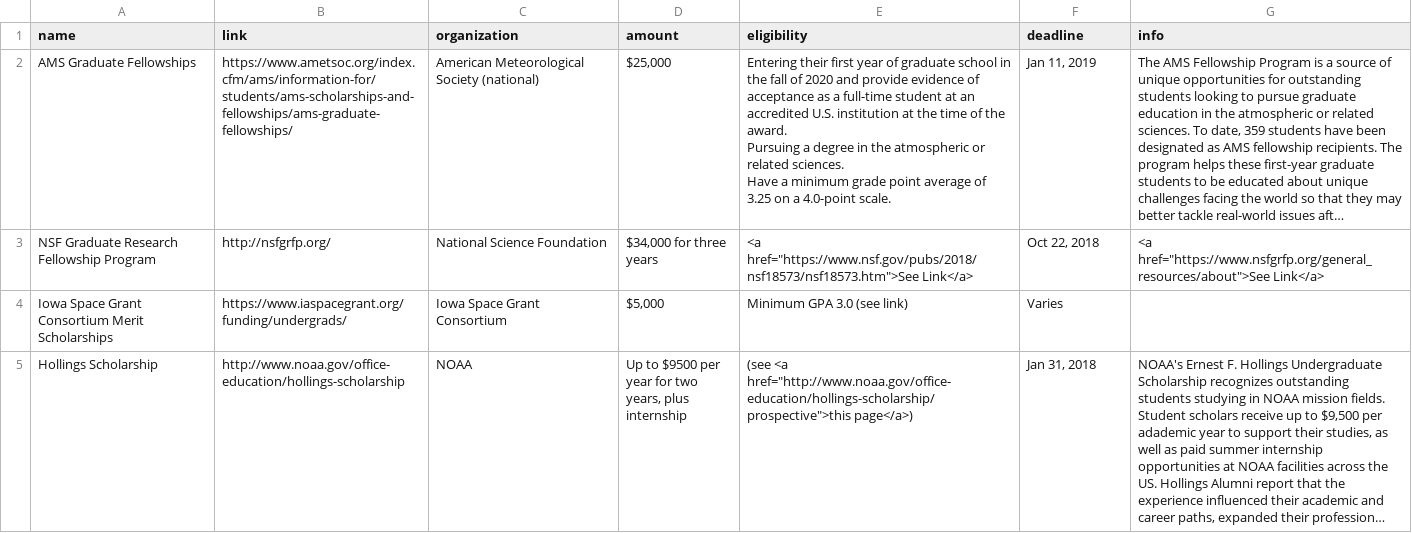
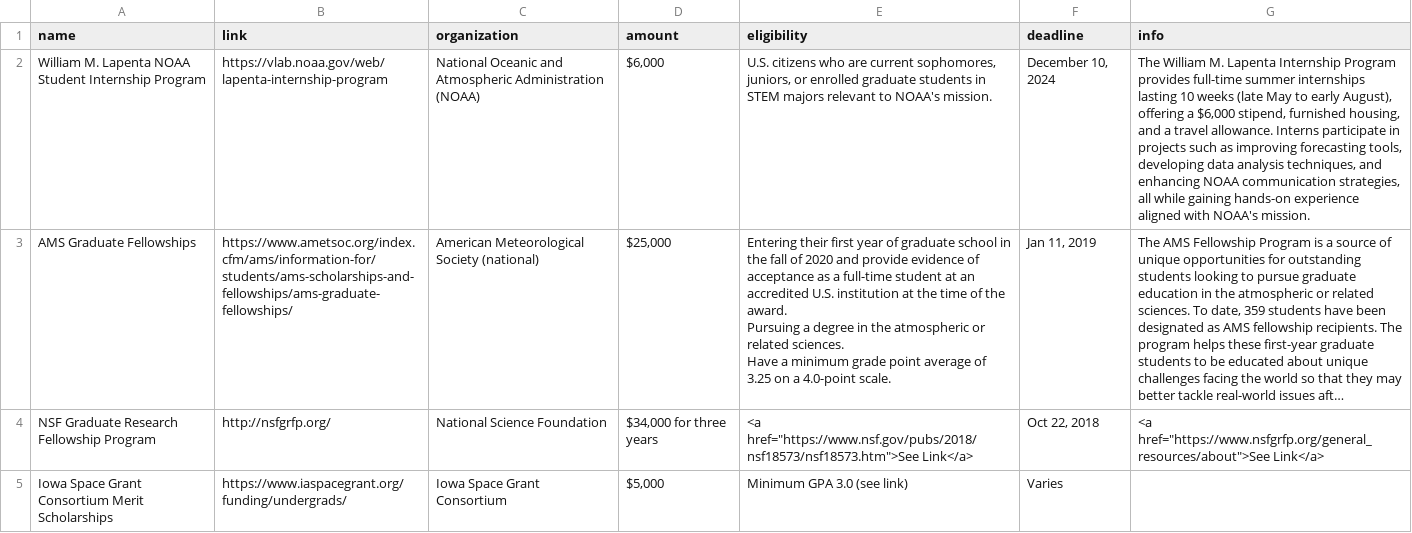
Before and after one commit to isuams/isuams, a CSV file: _data/opportunities/scholarships.csv, drawn as a sheet; only a part is shown; the shorter side is filled out with more unchanged rows; long unchanged cells end in …; the diff names each change by its address in the sheet, - before the commit and + after, or states it on an @@ line.

Commit message:
Update scholarships.csv

```diff
--- a/_data/opportunities/scholarships.csv
+++ b/_data/opportunities/scholarships.csv
+row 2: William M. Lapenta NOAA Student Internship Program | https://vlab.noaa.gov/web/lapenta-internship-program | National Oceanic and Atmospheric Administration (NOAA) | $6,000 | U.S. citizens who are current sophomores, juniors, or enrolled graduate students in STEM majors relevant to NOAA's mission. | December 10, 2024 | The William M. Lapenta Internship Program provides full-time summer internships lasting 10 weeks (late May to early August), offering a $6,000 stipend, furnished housing, and a travel allowance. Interns participate in projects such as improving forecasting tools, developing data analysis techniques, and enhancing NOAA communication strategies, all while gaining hands-on experience aligned with NOAA's mission.
```
